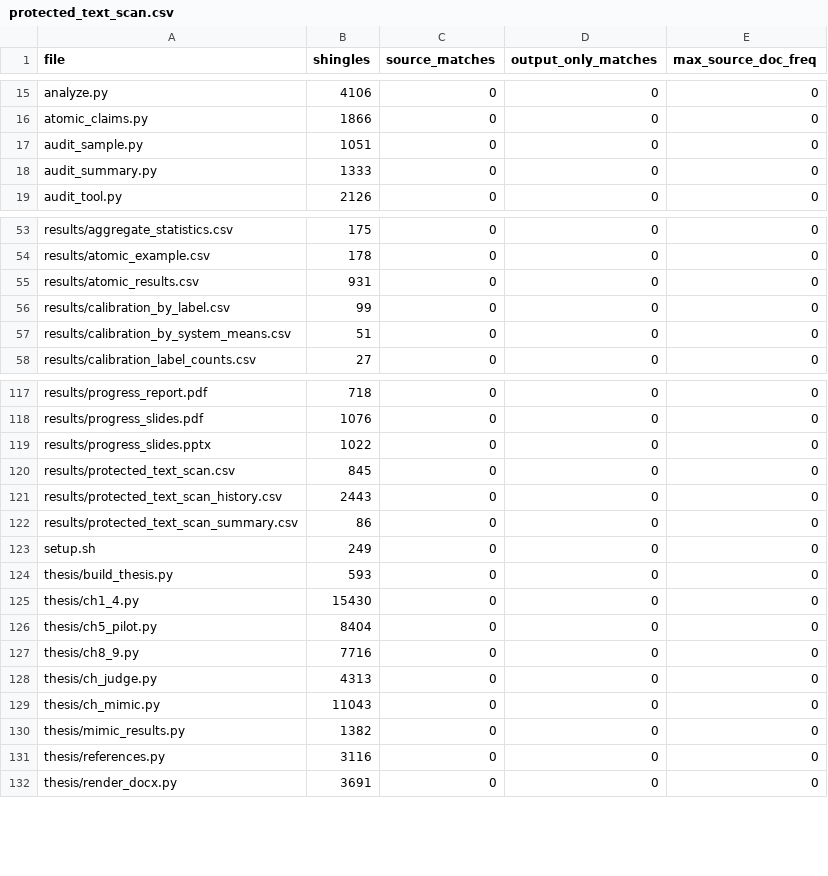
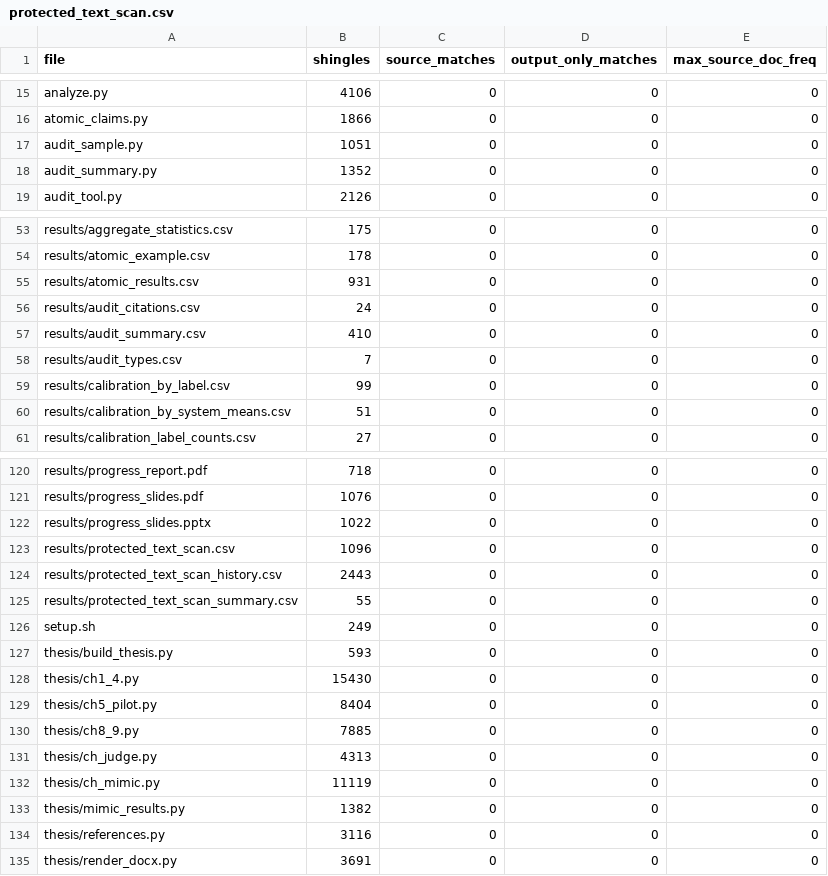
Before and after one commit to slay-a/medical-hallucination-eval, a CSV file: results/protected_text_scan.csv, drawn as a sheet; only a part is shown, gaps mark what is left out.

Commit message:
Add the manual audit results: stratified judge error rates, audited citations, and the audit sections of the thesis

```diff
--- a/results/protected_text_scan.csv
+++ b/results/protected_text_scan.csv
@@ -17,3 +17,3 @@ atomic_claims.py,1866,0,0,0
 audit_sample.py,1051,0,0,0
-audit_summary.py,1333,0,0,0
+audit_summary.py,1352,0,0,0
 audit_tool.py,2126,0,0,0
@@ -55,2 +55,5 @@ results/atomic_example.csv,178,0,0,0
 results/atomic_results.csv,931,0,0,0
+results/audit_citations.csv,24,0,0,0
+results/audit_summary.csv,410,0,0,0
+results/audit_types.csv,7,0,0,0
 results/calibration_by_label.csv,99,0,0,0
@@ -119,5 +122,5 @@ results/progress_slides.pdf,1076,0,0,0
 results/progress_slides.pptx,1022,0,0,0
-results/protected_text_scan.csv,845,0,0,0
+results/protected_text_scan.csv,1096,0,0,0
 results/protected_text_scan_history.csv,2443,0,0,0
-results/protected_text_scan_summary.csv,86,0,0,0
+results/protected_text_scan_summary.csv,55,0,0,0
 setup.sh,249,0,0,0
@@ -126,5 +129,5 @@ thesis/ch1_4.py,15430,0,0,0
 thesis/ch5_pilot.py,8404,0,0,0
-thesis/ch8_9.py,7716,0,0,0
+thesis/ch8_9.py,7885,0,0,0
 thesis/ch_judge.py,4313,0,0,0
-thesis/ch_mimic.py,11043,0,0,0
+thesis/ch_mimic.py,11119,0,0,0
 thesis/mimic_results.py,1382,0,0,0
```
Also changed, not shown: results/protected_text_scan_summary.csv, 6 other files.
